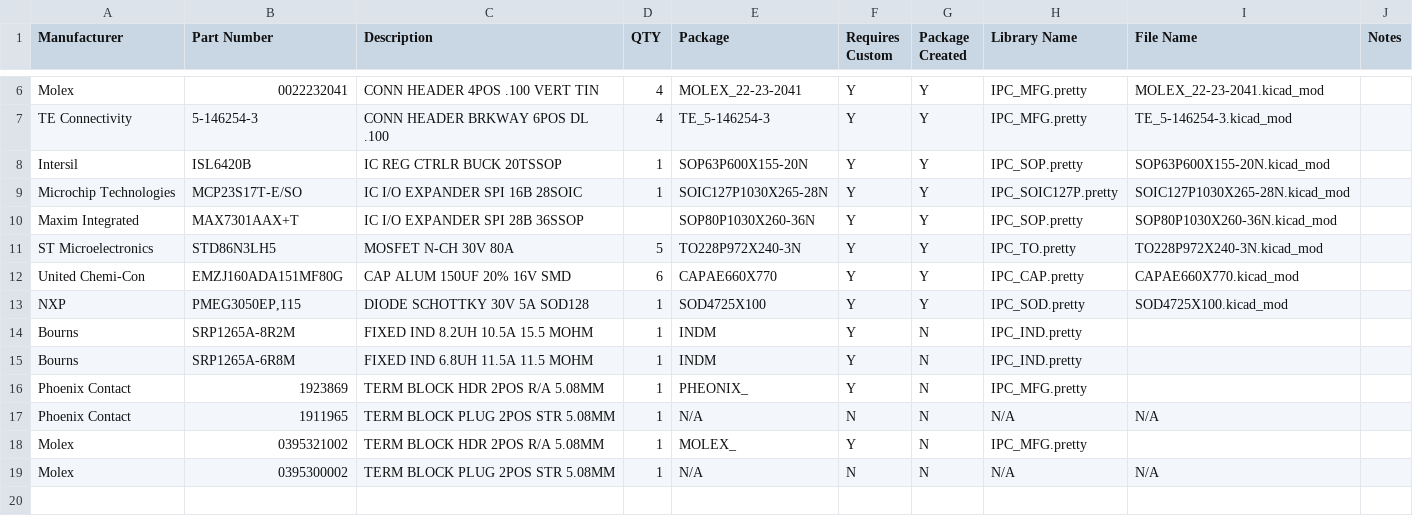
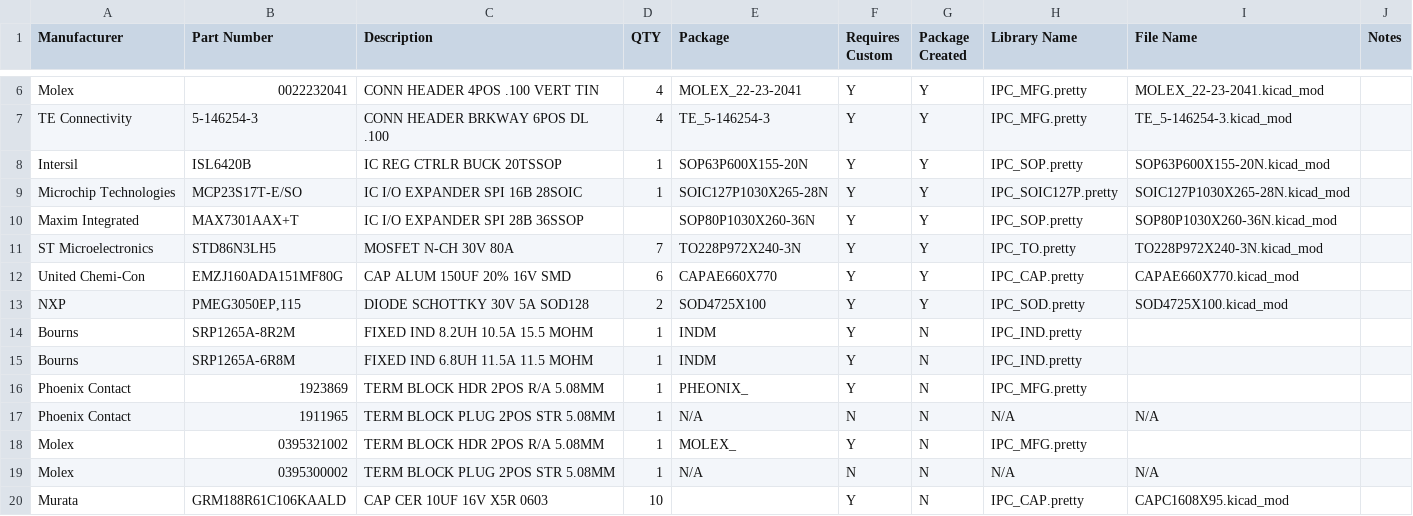
Before and after one commit to Enforcer83/FireMC-PiHaT, a CSV file: Parts_List.csv, drawn as a sheet; only a part is shown, gaps mark what is left out.

Commit message:
Added 10uF input capacitor

```diff
--- a/Parts_List.csv
+++ b/Parts_List.csv
@@ -10,5 +10,5 @@ Microchip Technologies,MCP23S17T-E/SO,IC I/O EXPANDER SPI 16B 28SOIC,1,SOIC127P1
 Maxim Integrated,MAX7301AAX+T,IC I/O EXPANDER SPI 28B 36SSOP,,SOP80P1030X260-36N,Y,Y,IPC_SOP.pretty,SOP80P1030X260-36N.kicad_mod,
-ST Microelectronics,STD86N3LH5,MOSFET N-CH 30V 80A,5,TO228P972X240-3N,Y,Y,IPC_TO.pretty,TO228P972X240-3N.kicad_mod,
+ST Microelectronics,STD86N3LH5,MOSFET N-CH 30V 80A,7,TO228P972X240-3N,Y,Y,IPC_TO.pretty,TO228P972X240-3N.kicad_mod,
 United Chemi-Con,EMZJ160ADA151MF80G,CAP ALUM 150UF 20% 16V SMD,6,CAPAE660X770,Y,Y,IPC_CAP.pretty,CAPAE660X770.kicad_mod,
-NXP,"PMEG3050EP,115",DIODE SCHOTTKY 30V 5A SOD128,1,SOD4725X100,Y,Y,IPC_SOD.pretty,SOD4725X100.kicad_mod,
+NXP,"PMEG3050EP,115",DIODE SCHOTTKY 30V 5A SOD128,2,SOD4725X100,Y,Y,IPC_SOD.pretty,SOD4725X100.kicad_mod,
 Bourns,SRP1265A-8R2M,FIXED IND 8.2UH 10.5A 15.5 MOHM,1,INDM,Y,N,IPC_IND.pretty,,
@@ -19 +19,2 @@ Molex,0395321002,TERM BLOCK HDR 2POS R/A 5.08MM,1,MOLEX_,Y,N,IPC_MFG.pretty,,
 Molex,0395300002,TERM BLOCK PLUG 2POS STR 5.08MM,1,N/A,N,N,N/A,N/A,
+Murata,GRM188R61C106KAALD,CAP CER 10UF 16V X5R 0603,10,,Y,N,IPC_CAP.pretty,CAPC1608X95.kicad_mod
```
